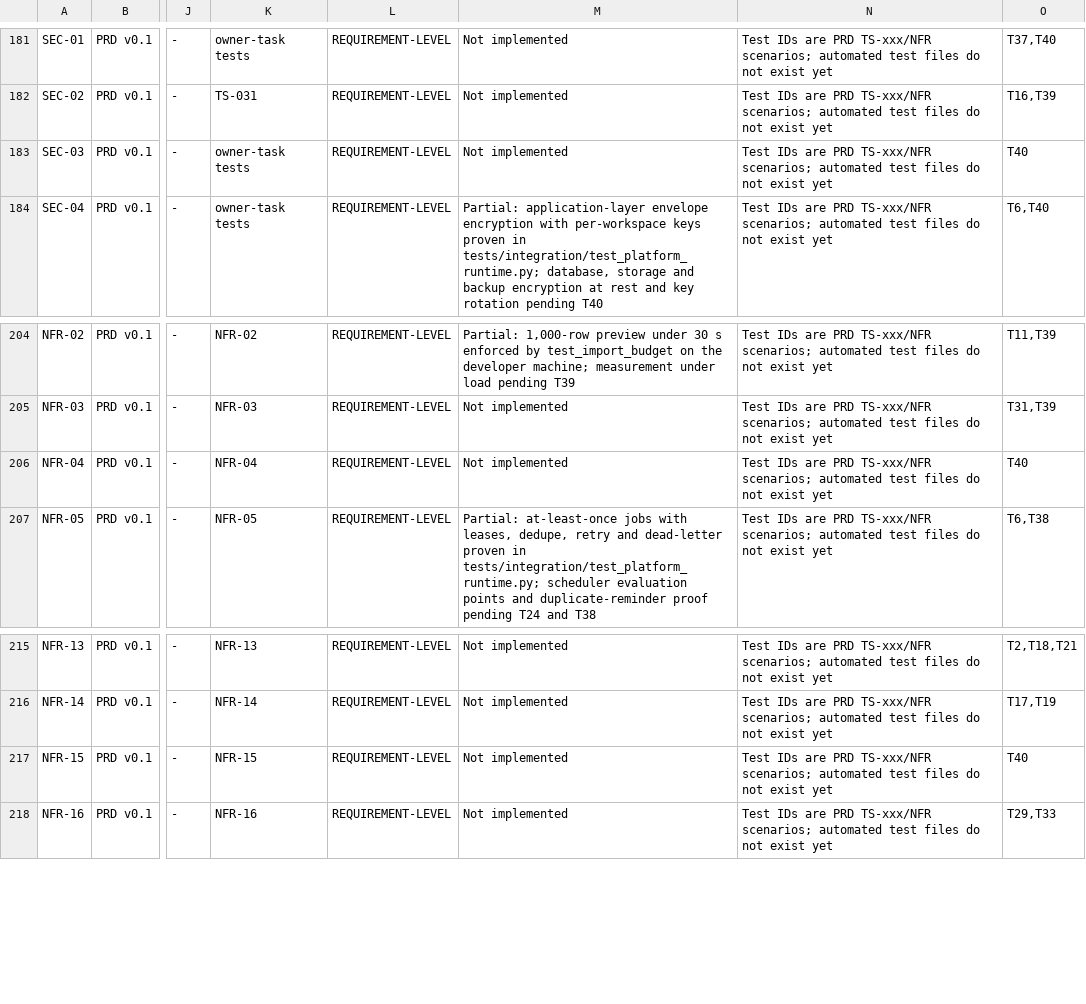
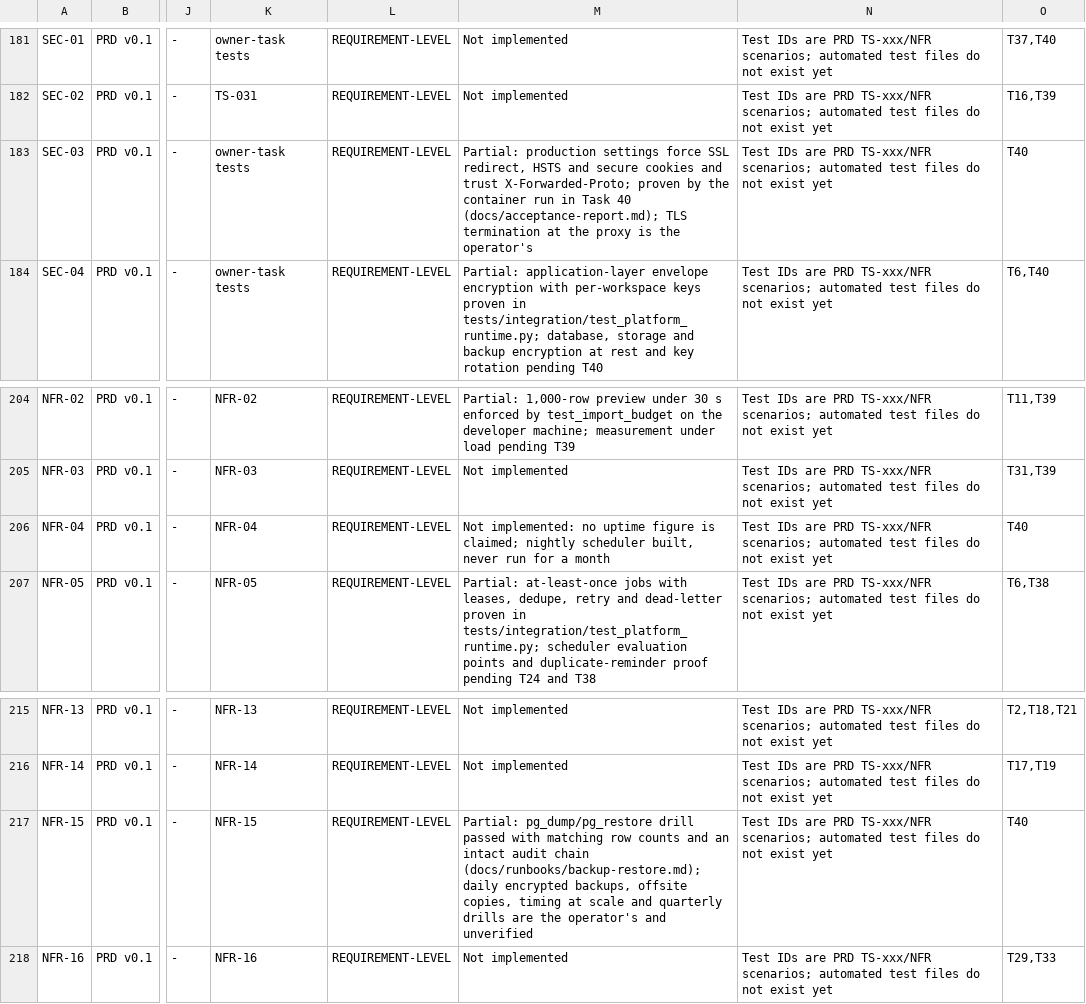
Before and after one commit to UniversalCodeBin/CollectIQ, a CSV file: CollectIQ_Requirements_Traceability.csv, drawn as a sheet; only a part is shown, gaps mark what is left out; the diff names each change by its address in the sheet, - before the commit and + after, or states it on an @@ line.

Commit message:
docs: acceptance report
Deployment (Containerfile, gunicorn entrypoint, example compose file), nightly
scheduling of audit, integrity and retention jobs, backup/restore runbook and
drill, k6 re-run, acceptance report, and status/decision/traceability updates.

```diff
--- a/CollectIQ_Requirements_Traceability.csv
+++ b/CollectIQ_Requirements_Traceability.csv
-M183: Not implemented
+M183: Partial: production settings force SSL redirect, HSTS and secure cookies and trust X-Forwarded-Proto; proven by the container run in Task 40 (docs/acceptance-report.md); TLS termination at the proxy is the operator's
-M206: Not implemented
+M206: Not implemented: no uptime figure is claimed; nightly scheduler built, never run for a month
-M217: Not implemented
+M217: Partial: pg_dump/pg_restore drill passed with matching row counts and an intact audit chain (docs/runbooks/backup-restore.md); daily encrypted backups, offsite copies, timing at scale and quarterly drills are the operator's and unverified
```
Also changed, not shown: 17 other files.
